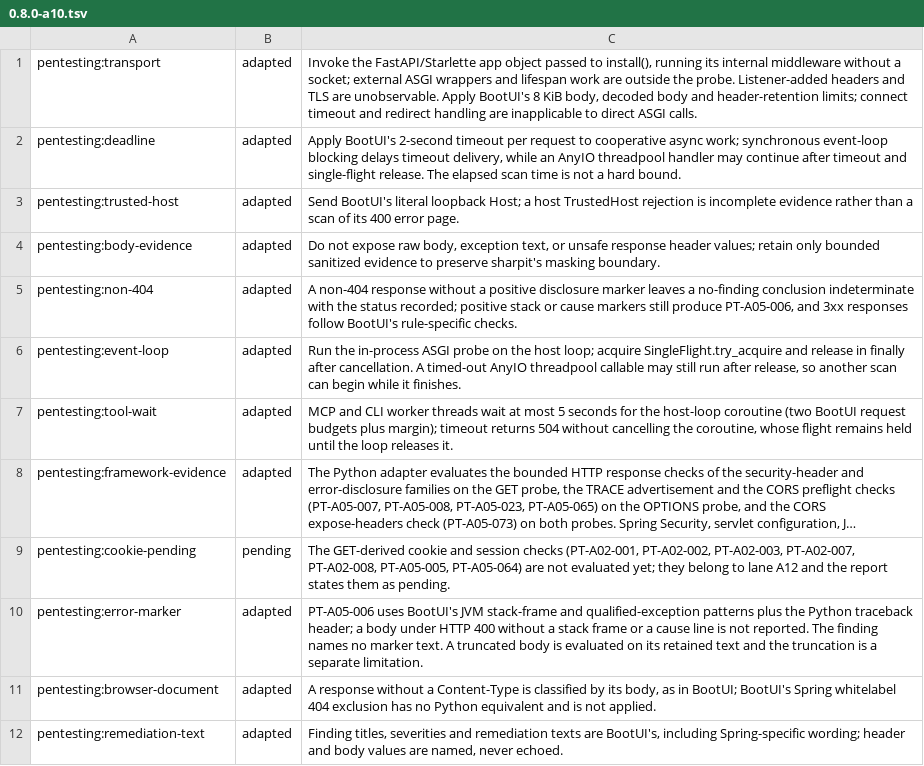
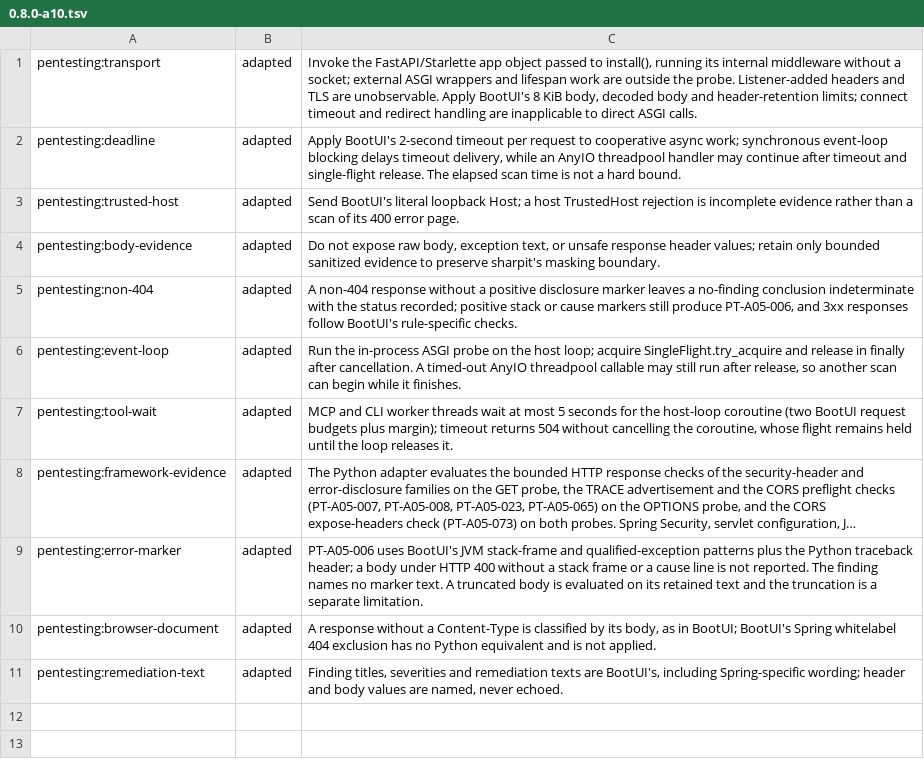
Before and after one commit to ffroliva/sharpit, a TSV file: docs/reference/matrix-updates/0.8.0-a10.tsv, drawn as a sheet; long unchanged cells end in …; the diff names each change by its address in the sheet, - before the commit and + after, or states it on an @@ line.

Commit message:
docs: document the cookie and session checks of the pentesting scan
The rule-contract projection gains the nine BootUI cookie rules in registry order, and a hand-derived golden (cookie-captured.json) pins BootUI's text for a cookie-setting response with fake values. The deviation rows are in 0.8.0-a12.tsv and spec section 14, the pentesting:cookie-pending row leaves 0.8.0-a10.tsv, and the user skill states what the checks observe. Lane gate: 1142 passed (pentesting engine and FastAPI tests, Security panel transport rules, import boundary, parity and docs); ruff check, ruff format --check and pyright clean.

Signed-off-by: Flavio Oliva <ffroliva@gmail.com>

```diff
--- a/docs/reference/matrix-updates/0.8.0-a10.tsv
+++ b/docs/reference/matrix-updates/0.8.0-a10.tsv
-row 9: pentesting:cookie-pending | pending | The GET-derived cookie and session checks (PT-A02-001, PT-A02-002, PT-A02-003, PT-A02-007, PT-A02-008, PT-A05-005, PT-A05-064) are not evaluated yet; they belong to lane A12 and the report states them as pending.
```
Also changed, not shown: 6 other files.
